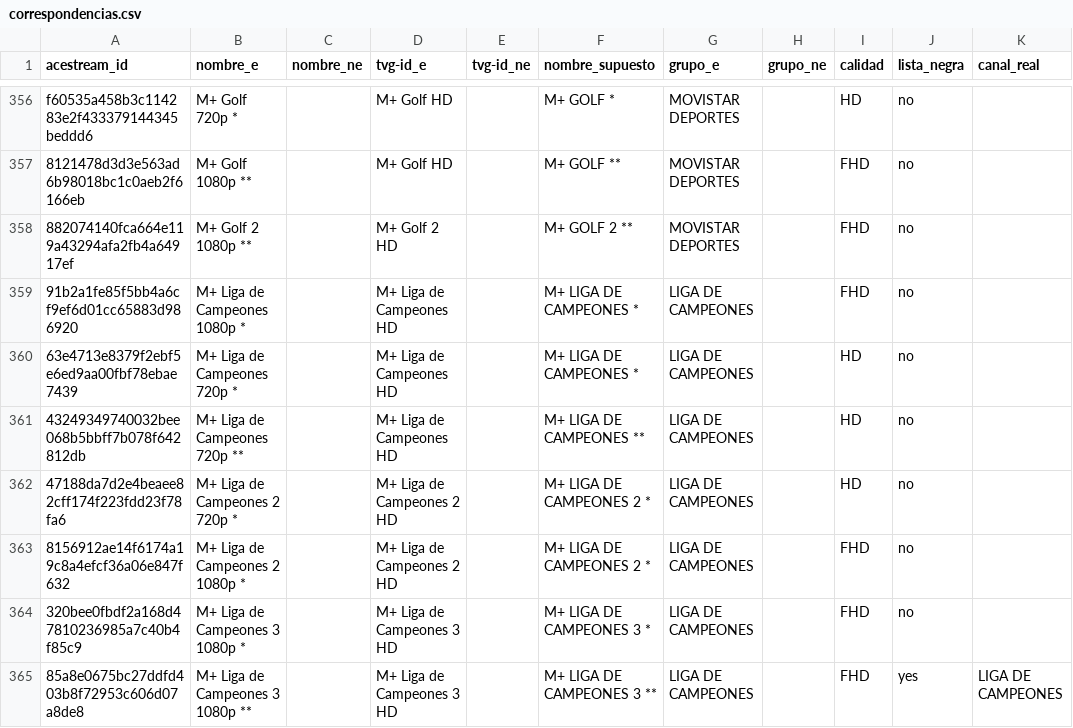
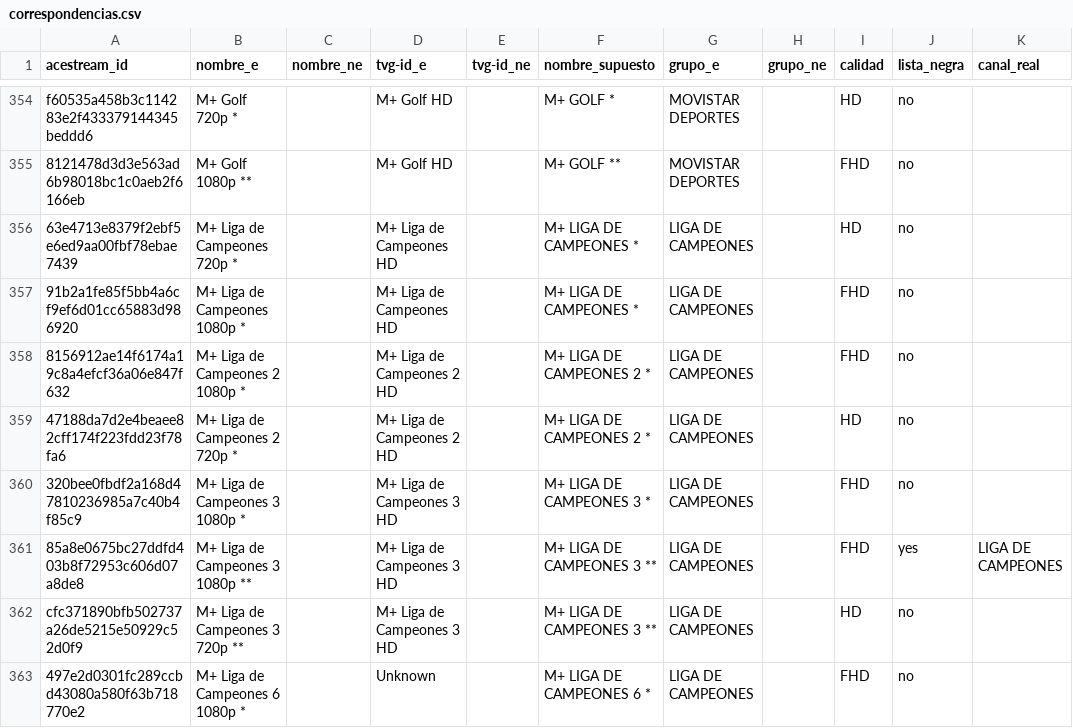
Before and after one commit to ezdakit/zukzeuk_listas, a CSV file: canales/correspondencias.csv, drawn as a sheet; only a part is shown, gaps mark what is left out; the shorter side is filled out with more unchanged rows; the diff covers the shown part only.

```diff
--- a/canales/correspondencias.csv
+++ b/canales/correspondencias.csv
@@ -357,8 +355,6 @@ f60535a458b3c114283e2f433379144345beddd6,M+ Golf 720p *,,M+ Golf HD,,M+ GOLF *,M
 8121478d3d3e563ad6b98018bc1c0aeb2f6166eb,M+ Golf 1080p **,,M+ Golf HD,,M+ GOLF **,MOVISTAR DEPORTES,,FHD,no,
-882074140fca664e119a43294afa2fb4a64917ef,M+ Golf 2 1080p **,,M+ Golf 2 HD,,M+ GOLF 2 **,MOVISTAR DEPORTES,,FHD,no,
+63e4713e8379f2ebf5e6ed9aa00fbf78ebae7439,M+ Liga de Campeones 720p *,,M+ Liga de Campeones HD,,M+ LIGA DE CAMPEONES *,LIGA DE CAMPEONES,,HD,no,
 91b2a1fe85f5bb4a6cf9ef6d01cc65883d986920,M+ Liga de Campeones 1080p *,,M+ Liga de Campeones HD,,M+ LIGA DE CAMPEONES *,LIGA DE CAMPEONES,,FHD,no,
-63e4713e8379f2ebf5e6ed9aa00fbf78ebae7439,M+ Liga de Campeones 720p *,,M+ Liga de Campeones HD,,M+ LIGA DE CAMPEONES *,LIGA DE CAMPEONES,,HD,no,
-43249349740032bee068b5bbff7b078f642812db,M+ Liga de Campeones 720p **,,M+ Liga de Campeones HD,,M+ LIGA DE CAMPEONES **,LIGA DE CAMPEONES,,HD,no,
+8156912ae14f6174a19c8a4efcf36a06e847f632,M+ Liga de Campeones 2 1080p *,,M+ Liga de Campeones 2 HD,,M+ LIGA DE CAMPEONES 2 *,LIGA DE CAMPEONES,,FHD,no,
 47188da7d2e4beaee82cff174f223fdd23f78fa6,M+ Liga de Campeones 2 720p *,,M+ Liga de Campeones 2 HD,,M+ LIGA DE CAMPEONES 2 *,LIGA DE CAMPEONES,,HD,no,
-8156912ae14f6174a19c8a4efcf36a06e847f632,M+ Liga de Campeones 2 1080p *,,M+ Liga de Campeones 2 HD,,M+ LIGA DE CAMPEONES 2 *,LIGA DE CAMPEONES,,FHD,no,
 320bee0fbdf2a168d47810236985a7c40b4f85c9,M+ Liga de Campeones 3 1080p *,,M+ Liga de Campeones 3 HD,,M+ LIGA DE CAMPEONES 3 *,LIGA DE CAMPEONES,,FHD,no,
```
Also changed, not shown: 2 removed rows and 68 moved rows elsewhere in this file, canales/descartes.csv, canales/eventos_canales.csv, 4 other files.
